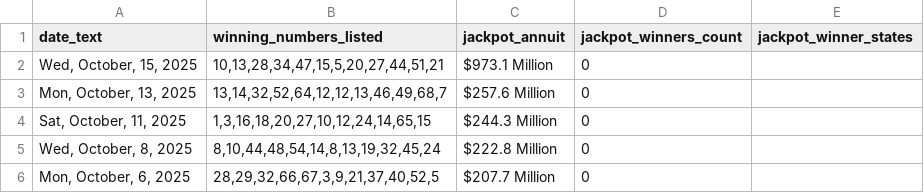
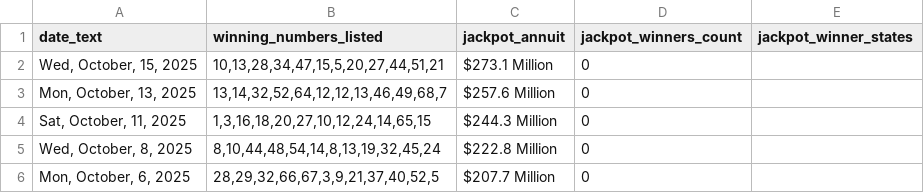
Before and after one commit to d3sktopfusion-cloud/mp_result, a CSV file: powerball_results.csv, drawn as a sheet; only a part is shown.

Commit message:
Update powerball_results.csv

```diff
--- a/powerball_results.csv
+++ b/powerball_results.csv
@@ -1,3 +1,3 @@
 date_text,winning_numbers_listed,jackpot_annuit,jackpot_winners_count,jackpot_winner_states
-"Wed, October, 15, 2025","10,13,28,34,47,15,5,20,27,44,51,21",$973.1 Million,0,
+"Wed, October, 15, 2025","10,13,28,34,47,15,5,20,27,44,51,21",$273.1 Million,0,
 "Mon, October, 13, 2025","13,14,32,52,64,12,12,13,46,49,68,7",$257.6 Million,0,
```
